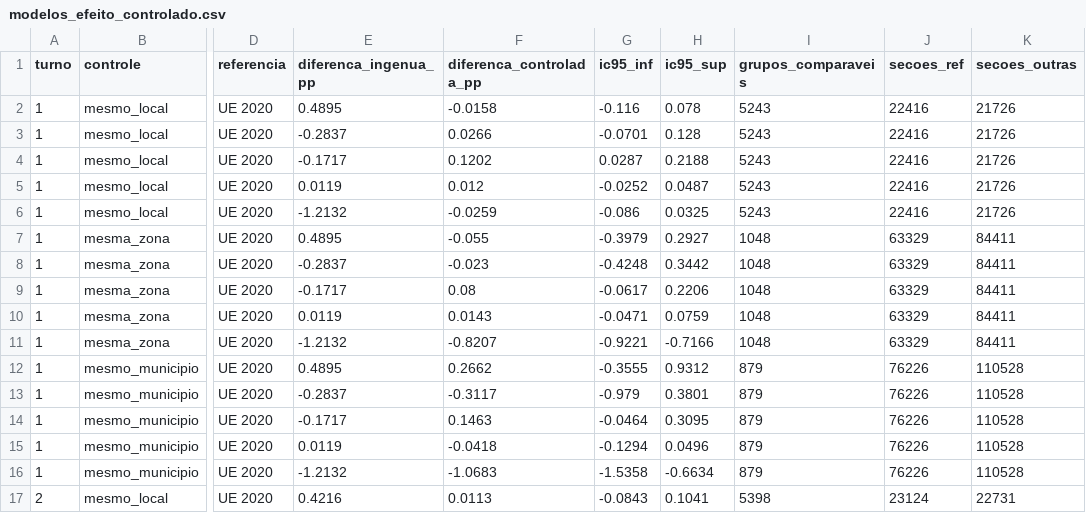
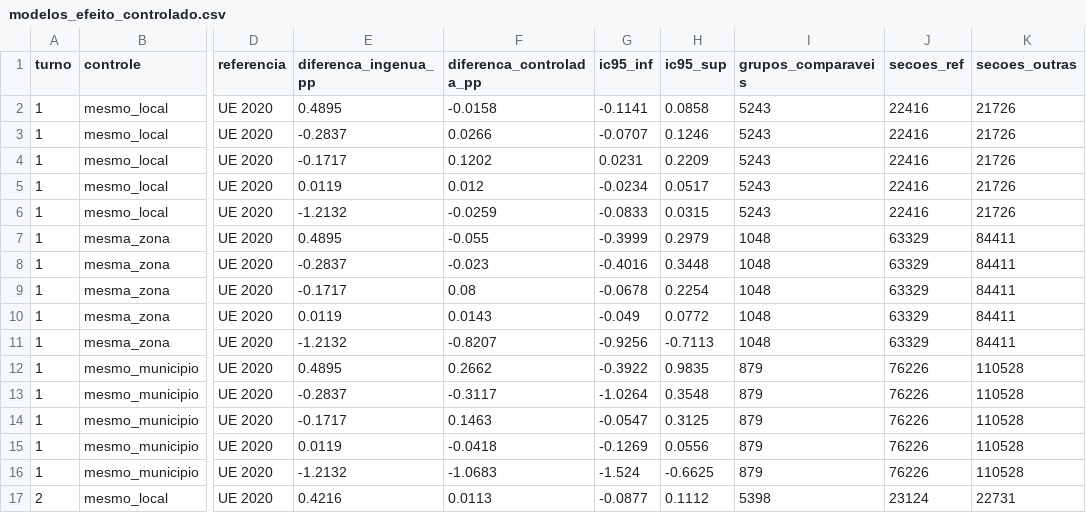
Before and after one commit to BigCorps/ObservatorioEleitoral, a CSV file: resultados/2026/modelos_efeito_controlado.csv, drawn as a sheet; only a part is shown, gaps mark what is left out; the diff covers the shown part only; the diff names each change by its address in the sheet, - before the commit and + after, or states it on an @@ line.

```diff
--- a/resultados/2026/modelos_efeito_controlado.csv
+++ b/resultados/2026/modelos_efeito_controlado.csv
-G2 (ic95_inf): -0.116
+G2 (ic95_inf): -0.1141
-H2 (ic95_sup): 0.078
+H2 (ic95_sup): 0.0858
-G3 (ic95_inf): -0.0701
+G3 (ic95_inf): -0.0707
-H3 (ic95_sup): 0.128
+H3 (ic95_sup): 0.1246
-G4 (ic95_inf): 0.0287
+G4 (ic95_inf): 0.0231
-H4 (ic95_sup): 0.2188
+H4 (ic95_sup): 0.2209
-G5 (ic95_inf): -0.0252
+G5 (ic95_inf): -0.0234
-H5 (ic95_sup): 0.0487
+H5 (ic95_sup): 0.0517
-G6 (ic95_inf): -0.086
+G6 (ic95_inf): -0.0833
-H6 (ic95_sup): 0.0325
+H6 (ic95_sup): 0.0315
-G7 (ic95_inf): -0.3979
+G7 (ic95_inf): -0.3999
-H7 (ic95_sup): 0.2927
+H7 (ic95_sup): 0.2979
-G8 (ic95_inf): -0.4248
+G8 (ic95_inf): -0.4016
-H8 (ic95_sup): 0.3442
+H8 (ic95_sup): 0.3448
-G9 (ic95_inf): -0.0617
+G9 (ic95_inf): -0.0678
-H9 (ic95_sup): 0.2206
+H9 (ic95_sup): 0.2254
-G10 (ic95_inf): -0.0471
+G10 (ic95_inf): -0.049
-H10 (ic95_sup): 0.0759
+H10 (ic95_sup): 0.0772
-G11 (ic95_inf): -0.9221
+G11 (ic95_inf): -0.9256
-H11 (ic95_sup): -0.7166
+H11 (ic95_sup): -0.7113
-G12 (ic95_inf): -0.3555
+G12 (ic95_inf): -0.3922
-H12 (ic95_sup): 0.9312
+H12 (ic95_sup): 0.9835
-G13 (ic95_inf): -0.979
+G13 (ic95_inf): -1.0264
-H13 (ic95_sup): 0.3801
+H13 (ic95_sup): 0.3548
-G14 (ic95_inf): -0.0464
+G14 (ic95_inf): -0.0547
-H14 (ic95_sup): 0.3095
+H14 (ic95_sup): 0.3125
-G15 (ic95_inf): -0.1294
+G15 (ic95_inf): -0.1269
-H15 (ic95_sup): 0.0496
+H15 (ic95_sup): 0.0556
-G16 (ic95_inf): -1.5358
+G16 (ic95_inf): -1.524
-H16 (ic95_sup): -0.6634
+H16 (ic95_sup): -0.6625
-G17 (ic95_inf): -0.0843
+G17 (ic95_inf): -0.0877
-H17 (ic95_sup): 0.1041
+H17 (ic95_sup): 0.1112
```
Also changed, not shown: 28 edited cells elsewhere in this file.
